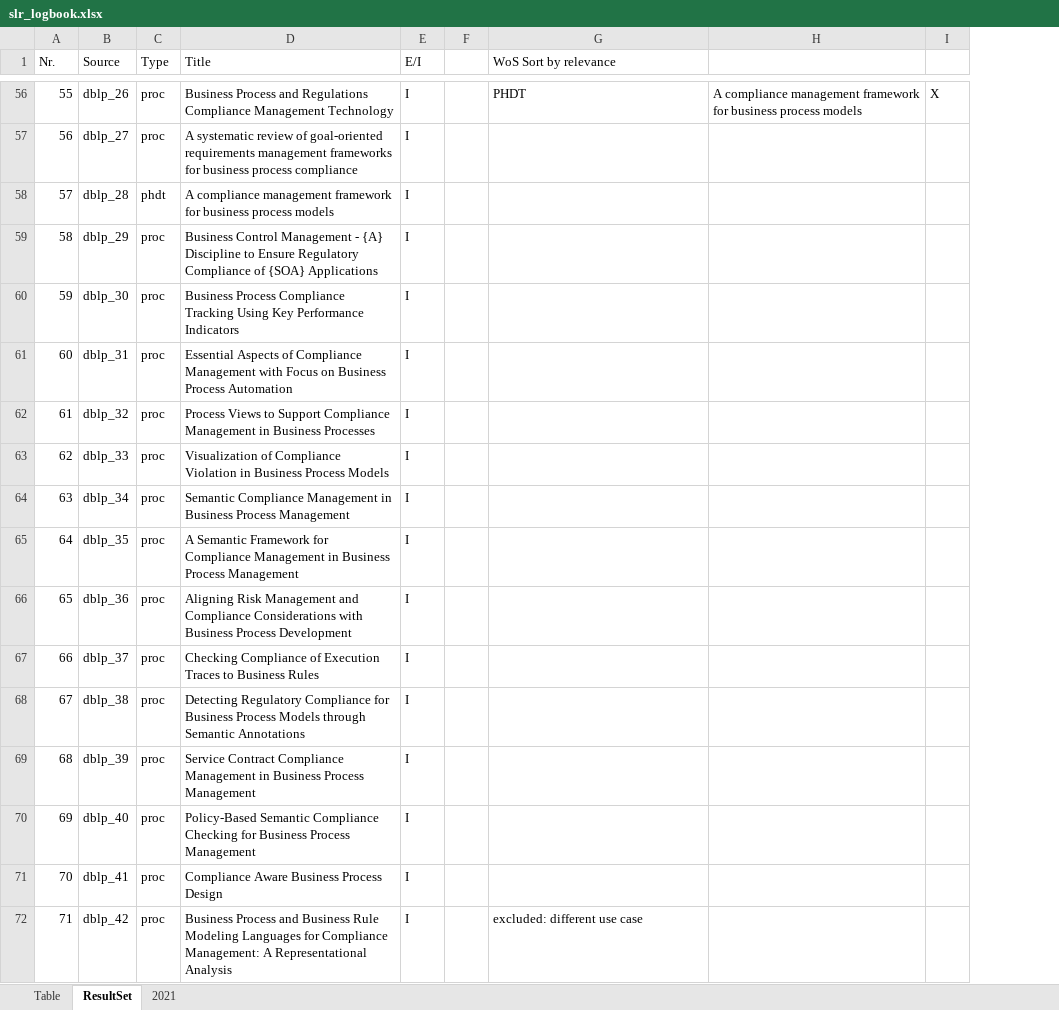
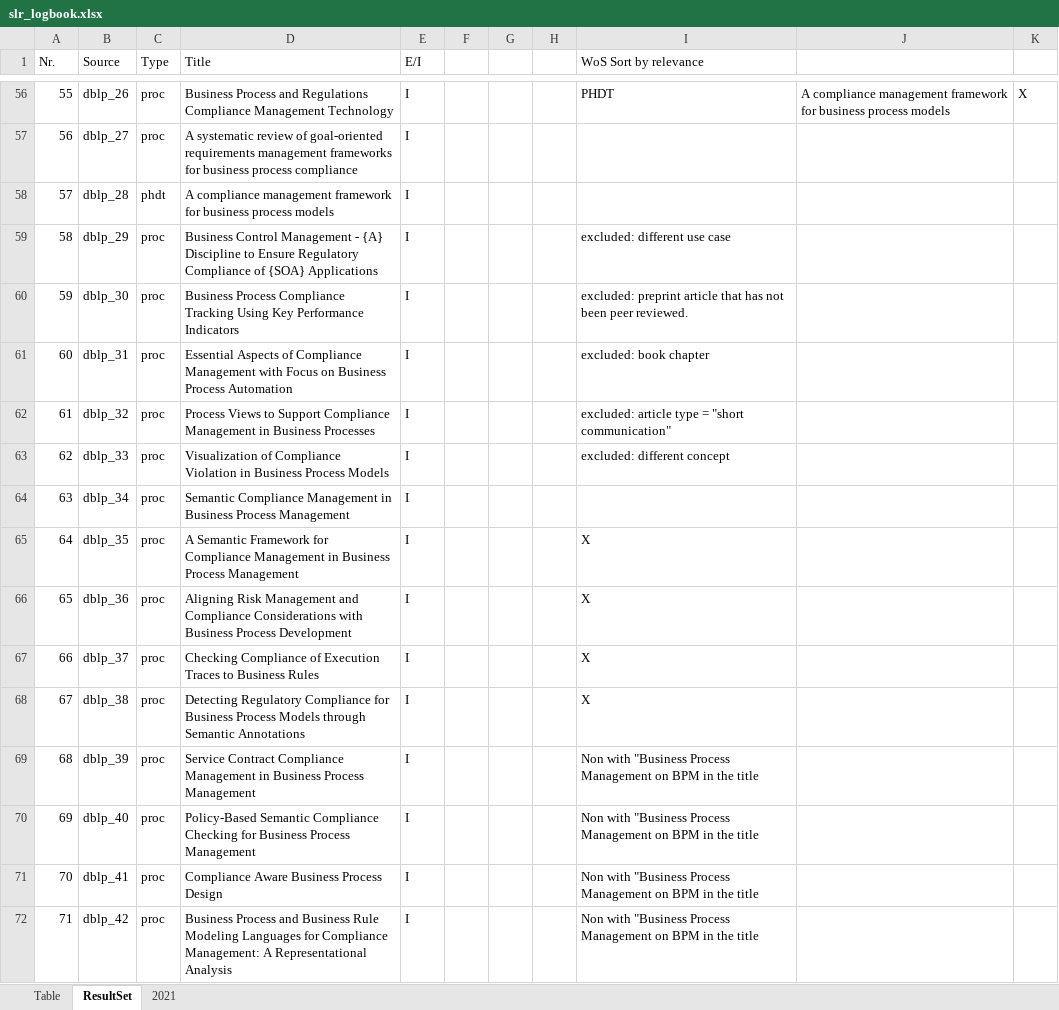
Before and after one commit to jan-ru/phd_kul, an Excel workbook: tables/slr_logbook.xlsx, sheet ResultSet, drawn as a sheet; only a part is shown, gaps mark what is left out; values as stored, in another font and other column widths than the file's, no cell formats; table styles not drawn; addresses are those after the commit; the diff covers the shown part only; the diff names each change by its address in the sheet, - before the commit and + after, or states it on an @@ line.

Commit message:
Changed project to book

```diff
--- a/tables/slr_logbook.xlsx (sheet ResultSet)
+++ b/tables/slr_logbook.xlsx (sheet ResultSet)
+column G, empty
+column H, empty
-I59 (WoS Sort by relevance): (empty)
+I59 (WoS Sort by relevance): excluded: different use case
-I60 (WoS Sort by relevance): (empty)
+I60 (WoS Sort by relevance): excluded: preprint article that has not been peer reviewed.
-I61 (WoS Sort by relevance): (empty)
+I61 (WoS Sort by relevance): excluded: book chapter
-I62 (WoS Sort by relevance): (empty)
+I62 (WoS Sort by relevance): excluded: article type = "short communication"
-I63 (WoS Sort by relevance): (empty)
+I63 (WoS Sort by relevance): excluded: different concept
-I65:I68 (WoS Sort by relevance): (empty)
+I65:I68 (WoS Sort by relevance): X
-I69:I71 (WoS Sort by relevance): (empty)
+I69:I71 (WoS Sort by relevance): Non with "Business Process Management on BPM in the title
-I72 (WoS Sort by relevance): excluded: different use case
+I72 (WoS Sort by relevance): Non with "Business Process Management on BPM in the title
```
Also changed, not shown: 31 added rows, 52 edited cells and row numbers in column A elsewhere in this sheet, cell formats, 16 other files.
